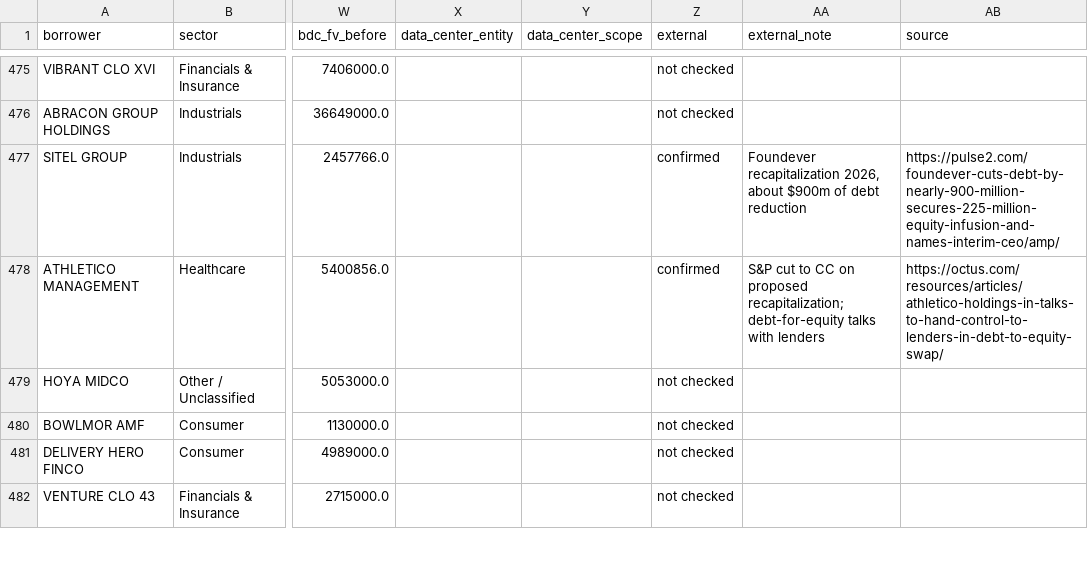
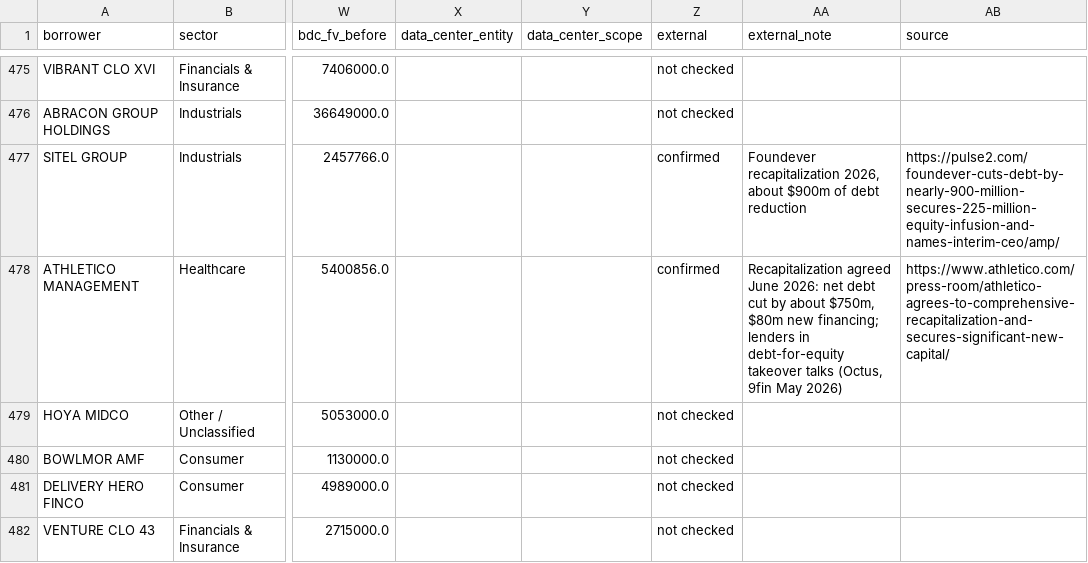
Before and after one commit to mmy32/marathonCFEM26, a CSV file: outputs/risk_monitor/distress/distressed_borrowers_register.csv, drawn as a sheet; only a part is shown, gaps mark what is left out; the diff names each change by its address in the sheet, - before the commit and + after, or states it on an @@ line.

```diff
--- a/outputs/risk_monitor/distress/distressed_borrowers_register.csv
+++ b/outputs/risk_monitor/distress/distressed_borrowers_register.csv
-AA478 (external_note): S&P cut to CC on proposed recapitalization; debt-for-equity talks with lenders
+AA478 (external_note): Recapitalization agreed June 2026: net debt cut by about $750m, $80m new financing; lenders in debt-for-equity takeover talks (Octus, 9fin May 2026)
-AB478 (source): https://octus.com/resources/articles/athletico-holdings-in-talks-to-hand-control-to-lenders-in-debt-to-equity-swap/
+AB478 (source): https://www.athletico.com/press-room/athletico-agrees-to-comprehensive-recapitalization-and-secures-significant-new-capital/
```
Also changed, not shown: outputs/risk_monitor/distress/case_studies/case_studies.csv, outputs/risk_monitor/distress/case_studies/case_studies_lenders.csv, 6 other files.
